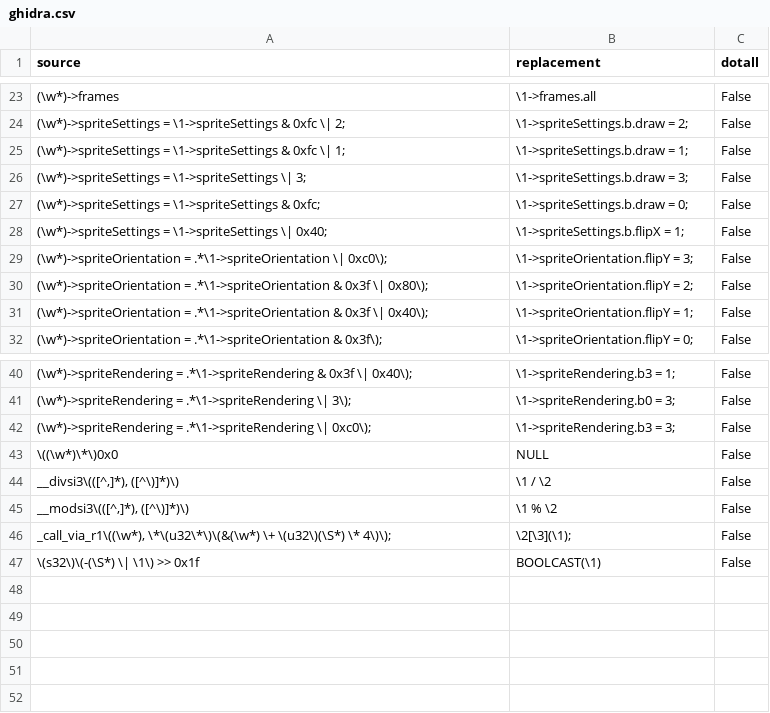
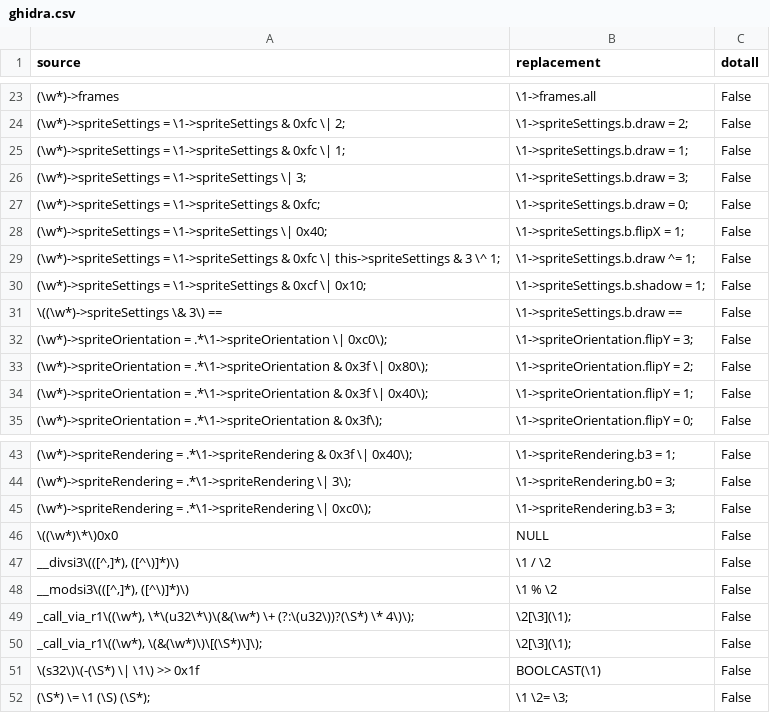
Before and after one commit to octorock/the-little-hat, a CSV file: data/ghidra.csv, drawn as a sheet; only a part is shown, gaps mark what is left out; addresses are those after the commit; the diff names each change by its address in the sheet, - before the commit and + after, or states it on an @@ line.

```diff
--- a/data/ghidra.csv
+++ b/data/ghidra.csv
+row 29: (\w*)->spriteSettings = \1->spriteSettings & 0xfc \| this->spriteSettings & 3 \^ 1; | \1->spriteSettings.b.draw ^= 1; | False
+row 30: (\w*)->spriteSettings = \1->spriteSettings & 0xcf \| 0x10; | \1->spriteSettings.b.shadow = 1; | False
+row 31: \((\w*)->spriteSettings \& 3\) == | \1->spriteSettings.b.draw == | False
-A49 (source): …\*\(u32\*\)\(&(\w*) \+ \(u32\)(\S*) \* 4\)\);
+A49 (source): …\*\(u32\*\)\(&(\w*) \+ (?:\(u32\))?(\S*) \* 4\)\);
+row 50: _call_via_r1\((\w*), \(&(\w*)\)\[(\S*)\]\); | \2[\3](\1); | False
+row 52: (\S*) \= \1 (\S) (\S*); | \1 \2= \3; | False
```
Also changed, not shown: 4 other files.
